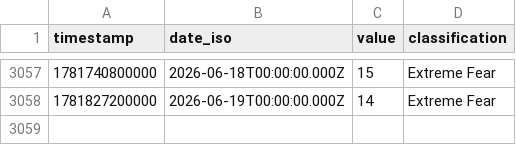
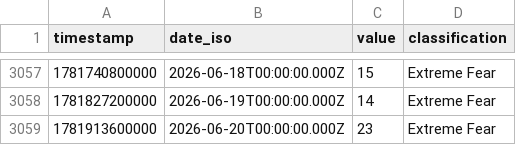
Before and after one commit to sam01149/Daun_Merah_Terminal, a CSV file: data/btc/fear_greed.csv, drawn as a sheet; only a part is shown, gaps mark what is left out.

```diff
--- a/data/btc/fear_greed.csv
+++ b/data/btc/fear_greed.csv
@@ -3058 +3058,2 @@ timestamp,date_iso,value,classification
 1781827200000,2026-06-19T00:00:00.000Z,14,Extreme Fear
+1781913600000,2026-06-20T00:00:00.000Z,23,Extreme Fear
```
Also changed, not shown: data/btc/hashrate.csv, data/btc/ohlcv_1d.csv, 5 other files.
